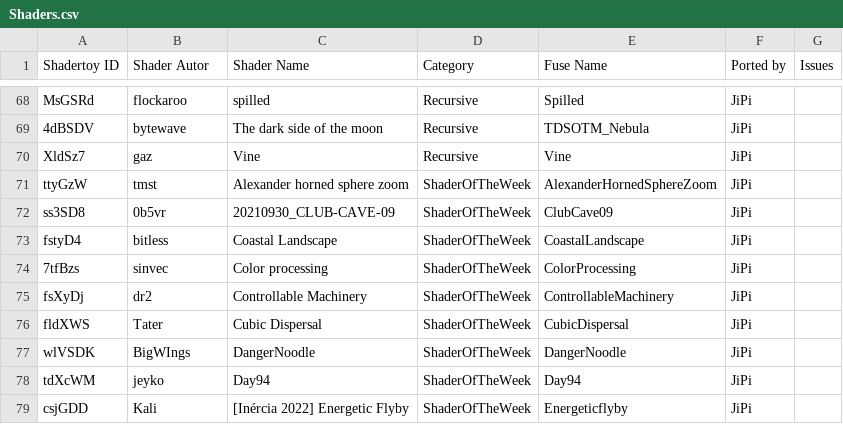
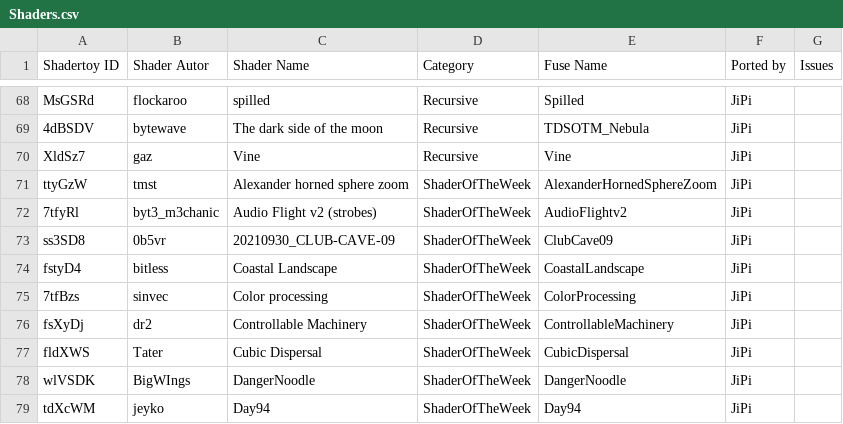
Before and after one commit to nmbr73/Shaderfuse, a CSV file: Shaders.csv, drawn as a sheet; only a part is shown, gaps mark what is left out; the shorter side is filled out with more unchanged rows; the diff names each change by its address in the sheet, - before the commit and + after, or states it on an @@ line.

Commit message:
Update Shaders CSV file

```diff
--- a/Shaders.csv
+++ b/Shaders.csv
+row 72: 7tfyRl | byt3_m3chanic | Audio Flight v2 (strobes) | ShaderOfTheWeek | AudioFlightv2 | JiPi
```
